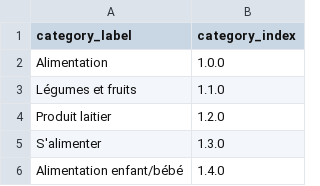
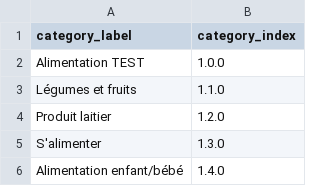
Before and after one commit to urbanlab/interpretable-imagier, a CSV file: static/category.csv, drawn as a sheet; only a part is shown.

Commit message:
Update category.csv

```diff
--- a/static/category.csv
+++ b/static/category.csv
@@ -1,3 +1,3 @@
 category_label,category_index
-Alimentation,1.0.0
+Alimentation TEST,1.0.0
 Légumes et fruits,1.1.0
```
